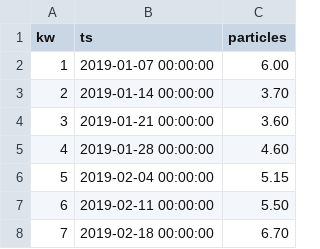
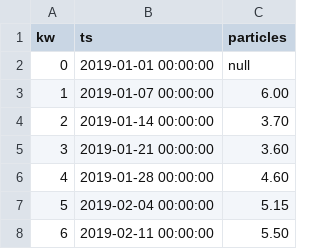
Before and after one commit to grothesk/data, a CSV file: sonit-mdm-particles-2019.csv, drawn as a sheet; only a part is shown; the shorter side is filled out with more unchanged rows.

Commit message:
Update sonit-mdm-particles-2019.csv

```diff
--- a/sonit-mdm-particles-2019.csv
+++ b/sonit-mdm-particles-2019.csv
@@ -1,2 +1,3 @@
 kw,ts,particles
+0,2019-01-01 00:00:00,null
 1,2019-01-07 00:00:00,6.00
```
